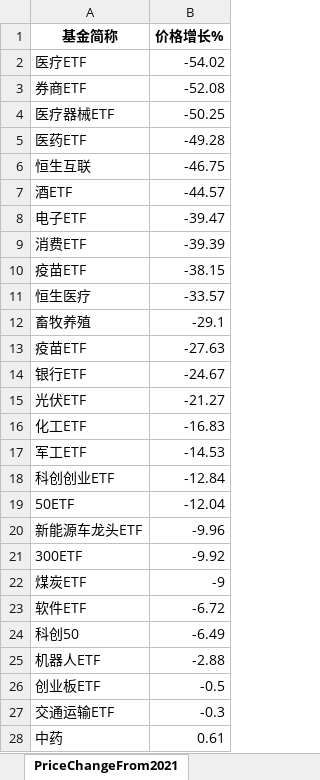
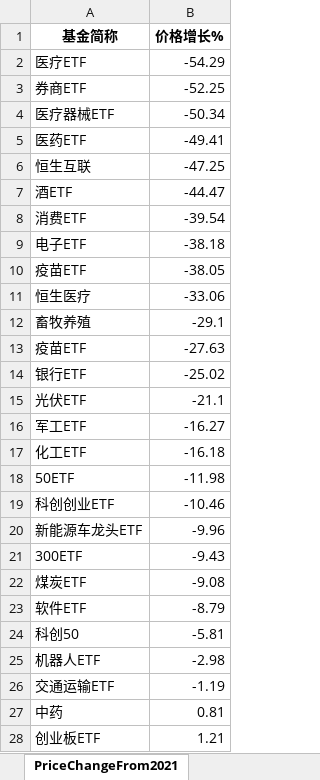
Before and after one commit to digital-era/AIPEMarketDashboard, an Excel workbook: AIPEMarketData.xlsx, sheet PriceChangeFrom2021, drawn as a sheet; only a part is shown; values as stored, in another font and other column widths than the file's, no borders; removed rows and columns are numbered as before the commit, all else as after; the diff covers the shown part only; the diff names each change by its address in the sheet, - before the commit and + after, or states it on an @@ line.

```diff
--- a/AIPEMarketData.xlsx (sheet PriceChangeFrom2021)
+++ b/AIPEMarketData.xlsx (sheet PriceChangeFrom2021)
-B2 (价格增长%): -54.02
+B2 (价格增长%): -54.29
-B3 (价格增长%): -52.08
+B3 (价格增长%): -52.25
-B4 (价格增长%): -50.25
+B4 (价格增长%): -50.34
-B5 (价格增长%): -49.28
+B5 (价格增长%): -49.41
-B6 (价格增长%): -46.75
+B6 (价格增长%): -47.25
-B7 (价格增长%): -44.57
+B7 (价格增长%): -44.47
-row 8: 电子ETF | -39.47
-B8 (价格增长%): -39.39
+B8 (价格增长%): -39.54
+row 9: 电子ETF | -38.18
-B10 (价格增长%): -38.15
+B10 (价格增长%): -38.05
-B11 (价格增长%): -33.57
+B11 (价格增长%): -33.06
-B14 (价格增长%): -24.67
+B14 (价格增长%): -25.02
-B15 (价格增长%): -21.27
+B15 (价格增长%): -21.1
-row 16: 化工ETF | -16.83
-B16 (价格增长%): -14.53
+B16 (价格增长%): -16.27
-row 18: 科创创业ETF | -12.84
+row 17: 化工ETF | -16.18
-B18 (价格增长%): -12.04
+B18 (价格增长%): -11.98
+row 19: 科创创业ETF | -10.46
-B21 (价格增长%): -9.92
+B21 (价格增长%): -9.43
-B22 (价格增长%): -9
+B22 (价格增长%): -9.08
-B23 (价格增长%): -6.72
+B23 (价格增长%): -8.79
-B24 (价格增长%): -6.49
+B24 (价格增长%): -5.81
-B25 (价格增长%): -2.88
+B25 (价格增长%): -2.98
-row 26: 创业板ETF | -0.5
-B26 (价格增长%): -0.3
+B26 (价格增长%): -1.19
-B27 (价格增长%): 0.61
+B27 (价格增长%): 0.81
+row 28: 创业板ETF | 1.21
```
Also changed, not shown: 7 added rows, 7 removed rows and 25 edited cells elsewhere in this sheet, sheet DistributeHotIndustry, sheet PriceThisYearChange, sheet TopStockInTopPotScore, sheet ShareThisYearChange, sheet ShareChangeFrom2021, sheet TopStockIn5DaysMainFund, 7 more sheets, 1 other file.
